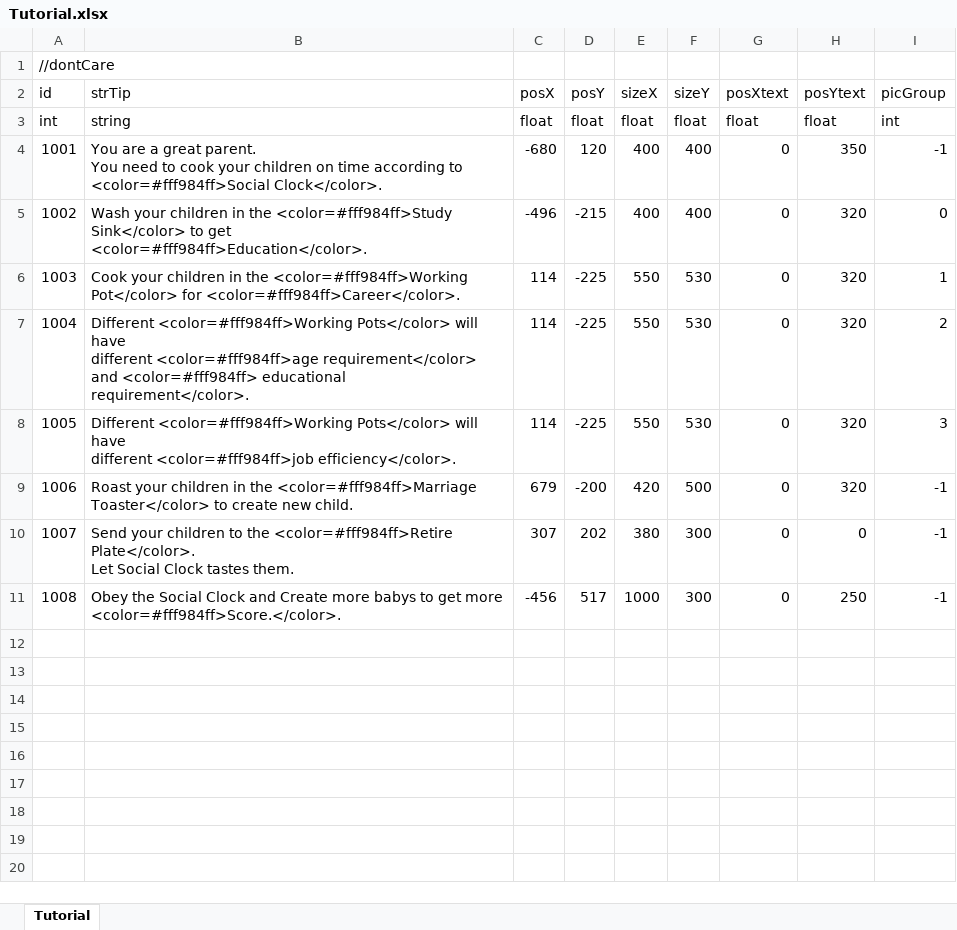
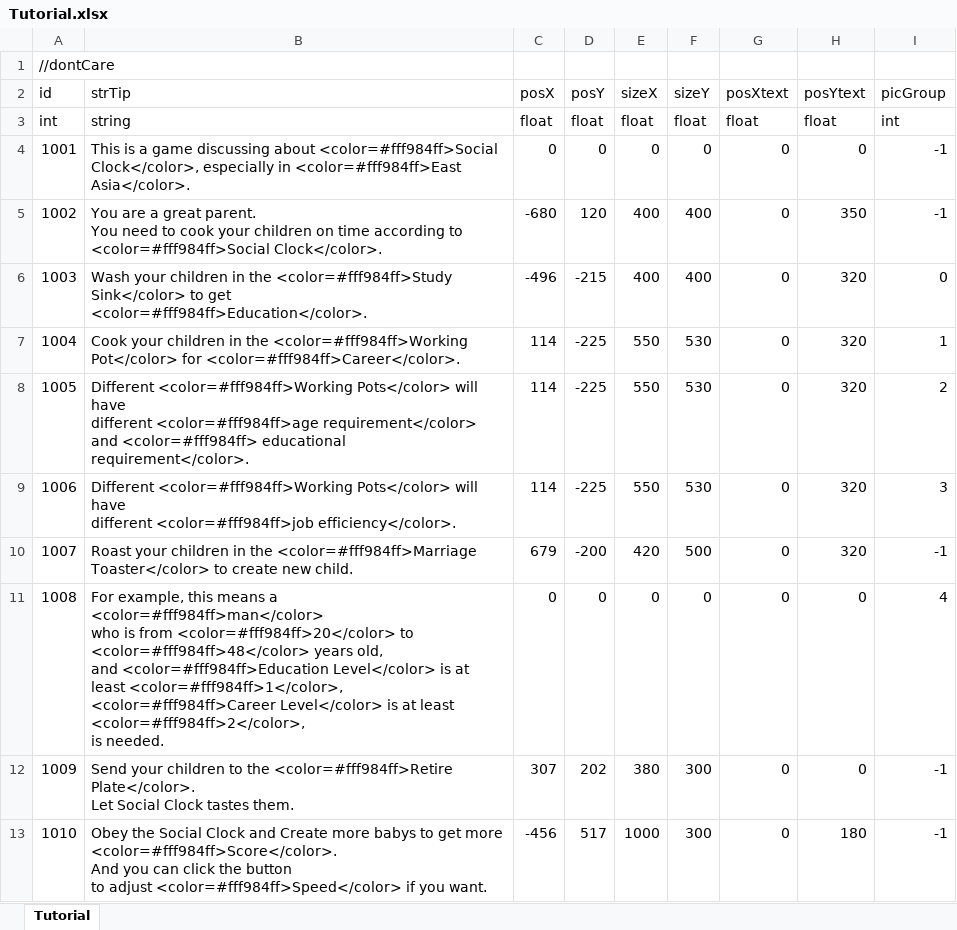
Before and after one commit to LUOHONGPENG/CookHuman3D, an Excel workbook: Assets/Excel/Tutorial.xlsx, sheet Tutorial, drawn as a sheet; values as stored, in another font and other column widths than the file's, no borders; addresses are those after the commit; ↵ is a line break in a cell; the diff names each change by its address in the sheet, - before the commit and + after, or states it on an @@ line.

Commit message:
Tutorial

```diff
--- a/Assets/Excel/Tutorial.xlsx (sheet Tutorial)
+++ b/Assets/Excel/Tutorial.xlsx (sheet Tutorial)
+row 4: 1001 | This is a game discussing about <color=#fff984ff>Social Clock</color>, especially in <color=#fff984ff>East Asia</color>. | 0 | 0 | 0 | 0 | 0 | 0 | -1
@@ column A (id) renumbered from row 5 down @@
+row 11: 1008 | For example, this means a <color=#fff984ff>man</color> ↵ who is from <color=#fff984ff>20</color> to <color=#fff984ff>48</color> years old, ↵ and <color=#fff984ff>Education Level</color> is at least <color=#fff984ff>1</color>, ↵ <color=#fff984ff>Career Level</color> is at least <color=#fff984ff>2</color>, ↵ is needed. | 0 | 0 | 0 | 0 | 0 | 0 | 4
-B13 (strTip): …get more <color=#fff984ff>Score.</color>.
+B13 (strTip): …get more <color=#fff984ff>Score</color>. ↵ And you can click the button ↵ to adjust <color=#fff984ff>Speed</color> if you want.
-H13 (posYtext): 250
+H13 (posYtext): 180
```
Also changed, not shown: 4 other files.
